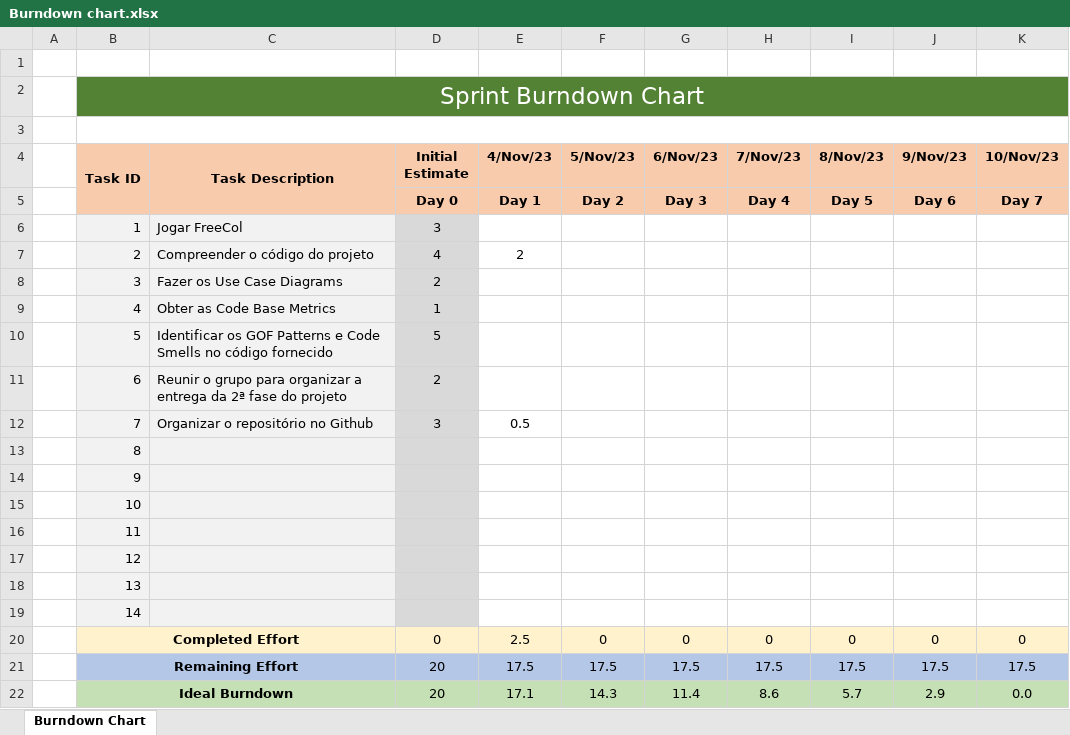
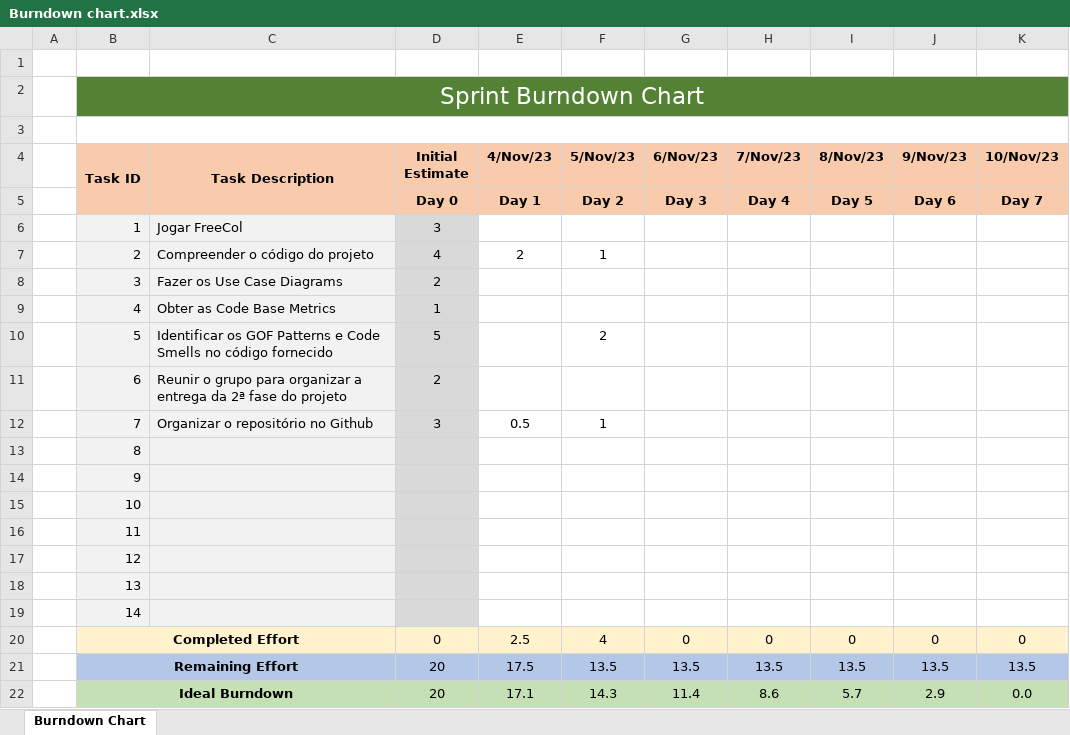
Before and after one commit to ricardpereira98/SE2324_55204_56837_58119_58427_58535_59472, an Excel workbook: Project_Management/Sprint3/Burndown chart.xlsx, sheet Burndown Chart, drawn as a sheet; values as stored, in another font and other column widths than the file's, no borders; charts and pictures not drawn; the diff names each change by its address in the sheet, - before the commit and + after, or states it on an @@ line.

Commit message:
Updated Burndown Chart and Scrum Board

```diff
--- a/Project_Management/Sprint3/Burndown chart.xlsx (sheet Burndown Chart)
+++ b/Project_Management/Sprint3/Burndown chart.xlsx (sheet Burndown Chart)
-F7 (5/Nov/23): (empty)
+F7 (5/Nov/23): 1
-F10 (5/Nov/23): (empty)
+F10 (5/Nov/23): 2
-F12 (5/Nov/23): (empty)
+F12 (5/Nov/23): 1
-F20 (5/Nov/23): 0
+F20 (5/Nov/23): 4
-F21 (5/Nov/23): 17.5
+F21 (5/Nov/23): 13.5
-G21 (6/Nov/23): 17.5
+G21 (6/Nov/23): 13.5
-H21 (7/Nov/23): 17.5
+H21 (7/Nov/23): 13.5
-I21 (8/Nov/23): 17.5
+I21 (8/Nov/23): 13.5
-J21 (9/Nov/23): 17.5
+J21 (9/Nov/23): 13.5
-K21 (10/Nov/23): 17.5
+K21 (10/Nov/23): 13.5
```
Also changed, not shown: charts or pictures, Project_Management/Sprint3/Scrum Board.xlsx.
